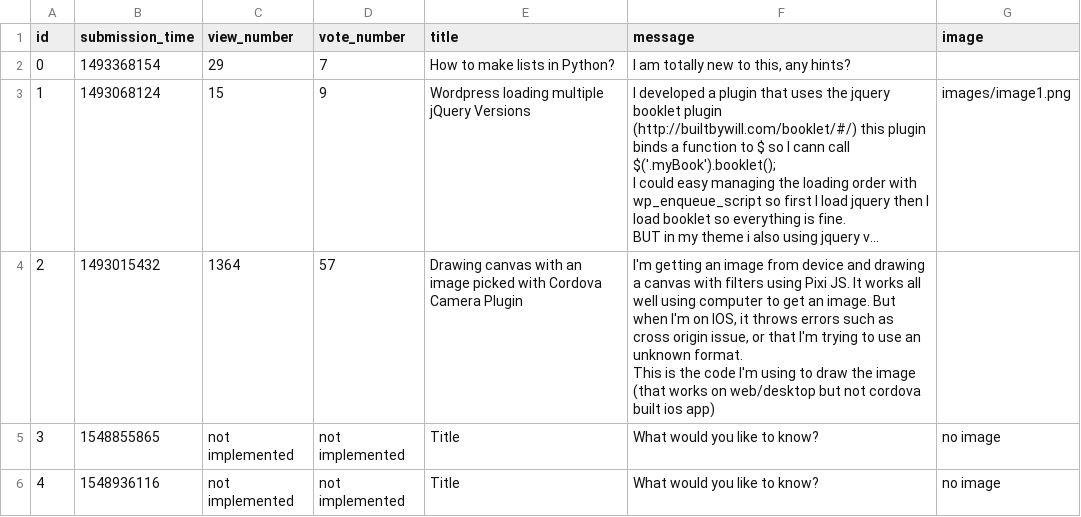
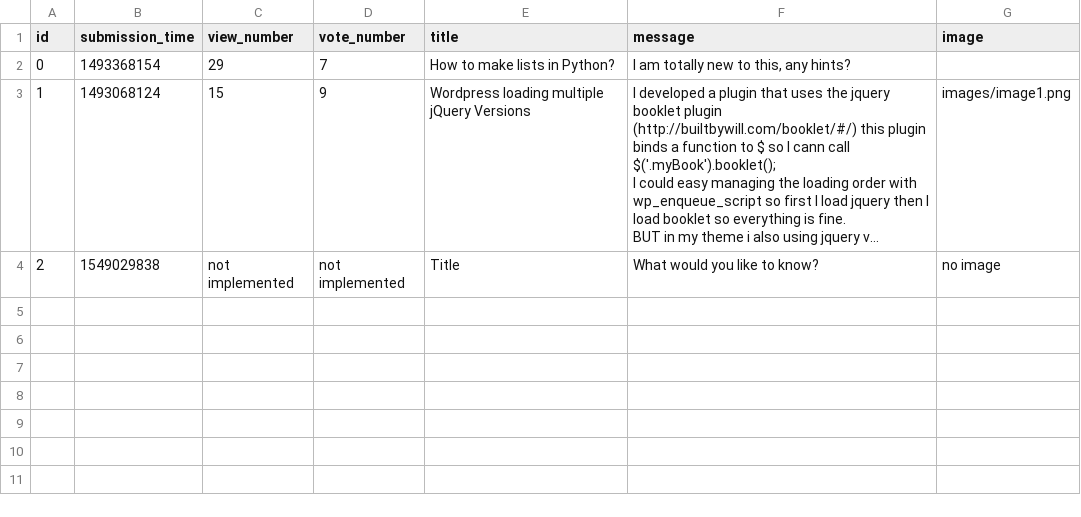
Before and after one commit to paulinaJaworska/ask-mate-python, a CSV file: sample_data/question.csv, drawn as a sheet; long unchanged cells end in …; removed rows and columns are numbered as before the commit, all else as after; ↵ is a line break in a cell; the diff names each change by its address in the sheet, - before the commit and + after, or states it on an @@ line.

```diff
--- a/sample_data/question.csv
+++ b/sample_data/question.csv
-row 4: 2 | 1493015432 | 1364 | 57 | Drawing canvas with an image picked with Cordova Camera Plugin | I'm getting an image from device and drawing a canvas with filters using Pixi JS. It works all well using computer to get an image. But when I'm on IOS, it throws errors such as cross origin issue, or that I'm trying to use an unknown format. ↵ This is the code I'm using to draw the image (that works on web/desktop but not cordova built ios app)
-A4 (id): 3
+A4 (id): 2
-B4 (submission_time): 1548855865
+B4 (submission_time): 1549029838
-row 6: 4 | 1548936116 | not implemented | not implemented | Title | What would you like to know? | no image
```
Also changed, not shown: 3 other files.
